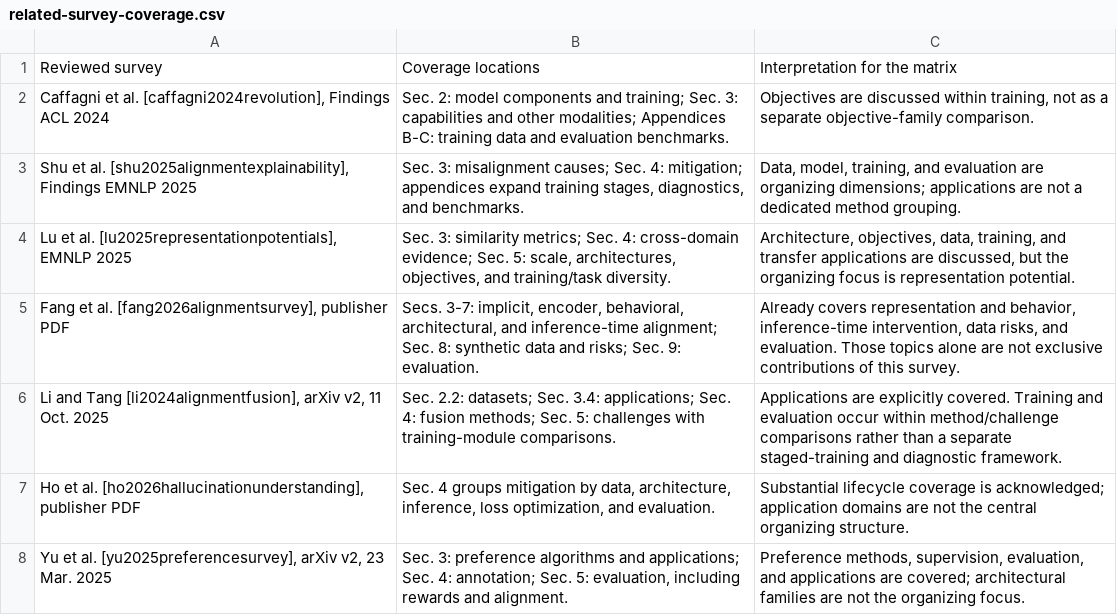
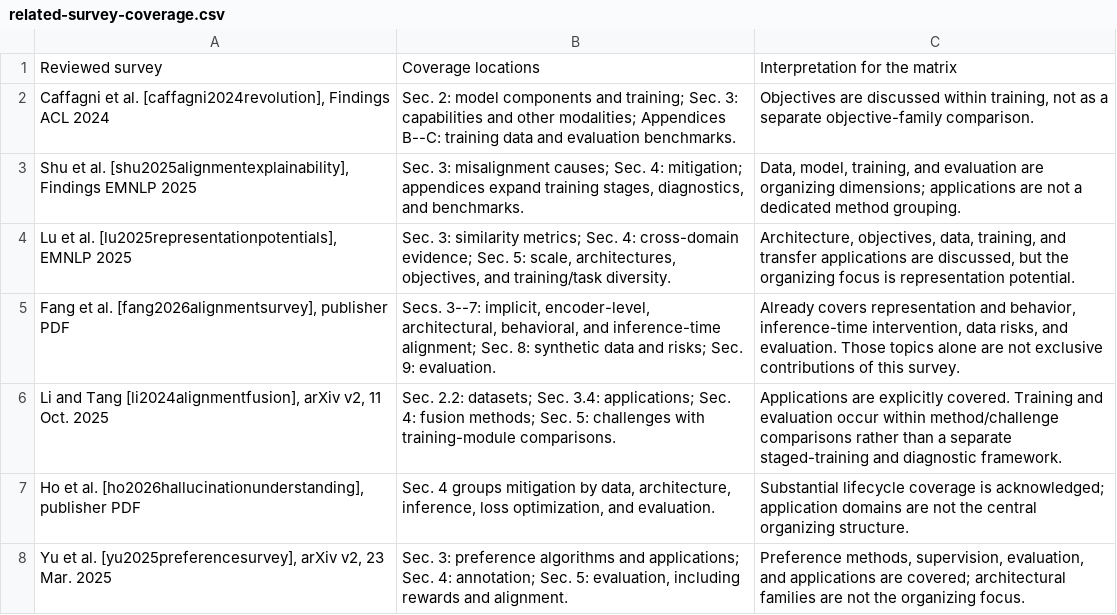
Before and after one commit to Yang-Yuyao/MLLM-Alignment-Survey, a CSV file: supplement/tables/related-survey-coverage.csv, drawn as a sheet.

```diff
--- a/supplement/tables/related-survey-coverage.csv
+++ b/supplement/tables/related-survey-coverage.csv
@@ -1,6 +1,6 @@
 Reviewed survey,Coverage locations,Interpretation for the matrix
-"Caffagni et al. [caffagni2024revolution], Findings ACL 2024",Sec. 2: model components and training; Sec. 3: capabilities and other modalities; Appendices B-C: training data and evaluation benchmarks.,"Objectives are discussed within training, not as a separate objective-family comparison."
+"Caffagni et al. [caffagni2024revolution], Findings ACL 2024",Sec. 2: model components and training; Sec. 3: capabilities and other modalities; Appendices B--C: training data and evaluation benchmarks.,"Objectives are discussed within training, not as a separate objective-family comparison."
 "Shu et al. [shu2025alignmentexplainability], Findings EMNLP 2025","Sec. 3: misalignment causes; Sec. 4: mitigation; appendices expand training stages, diagnostics, and benchmarks.","Data, model, training, and evaluation are organizing dimensions; applications are not a dedicated method grouping."
 "Lu et al. [lu2025representationpotentials], EMNLP 2025","Sec. 3: similarity metrics; Sec. 4: cross-domain evidence; Sec. 5: scale, architectures, objectives, and training/task diversity.","Architecture, objectives, data, training, and transfer applications are discussed, but the organizing focus is representation potential."
-"Fang et al. [fang2026alignmentsurvey], publisher PDF","Secs. 3-7: implicit, encoder, behavioral, architectural, and inference-time alignment; Sec. 8: synthetic data and risks; Sec. 9: evaluation.","Already covers representation and behavior, inference-time intervention, data risks, and evaluation. Those topics alone are not exclusive contributions of this survey."
+"Fang et al. [fang2026alignmentsurvey], publisher PDF","Secs. 3--7: implicit, encoder-level, architectural, behavioral, and inference-time alignment; Sec. 8: synthetic data and risks; Sec. 9: evaluation.","Already covers representation and behavior, inference-time intervention, data risks, and evaluation. Those topics alone are not exclusive contributions of this survey."
 "Li and Tang [li2024alignmentfusion], arXiv v2, 11 Oct. 2025",Sec. 2.2: datasets; Sec. 3.4: applications; Sec. 4: fusion methods; Sec. 5: challenges with training-module comparisons.,Applications are explicitly covered. Training and evaluation occur within method/challenge comparisons rather than a separate staged-training and diagnostic framework.
```
Also changed, not shown: catalog/history/changes.csv, 41 other files.
